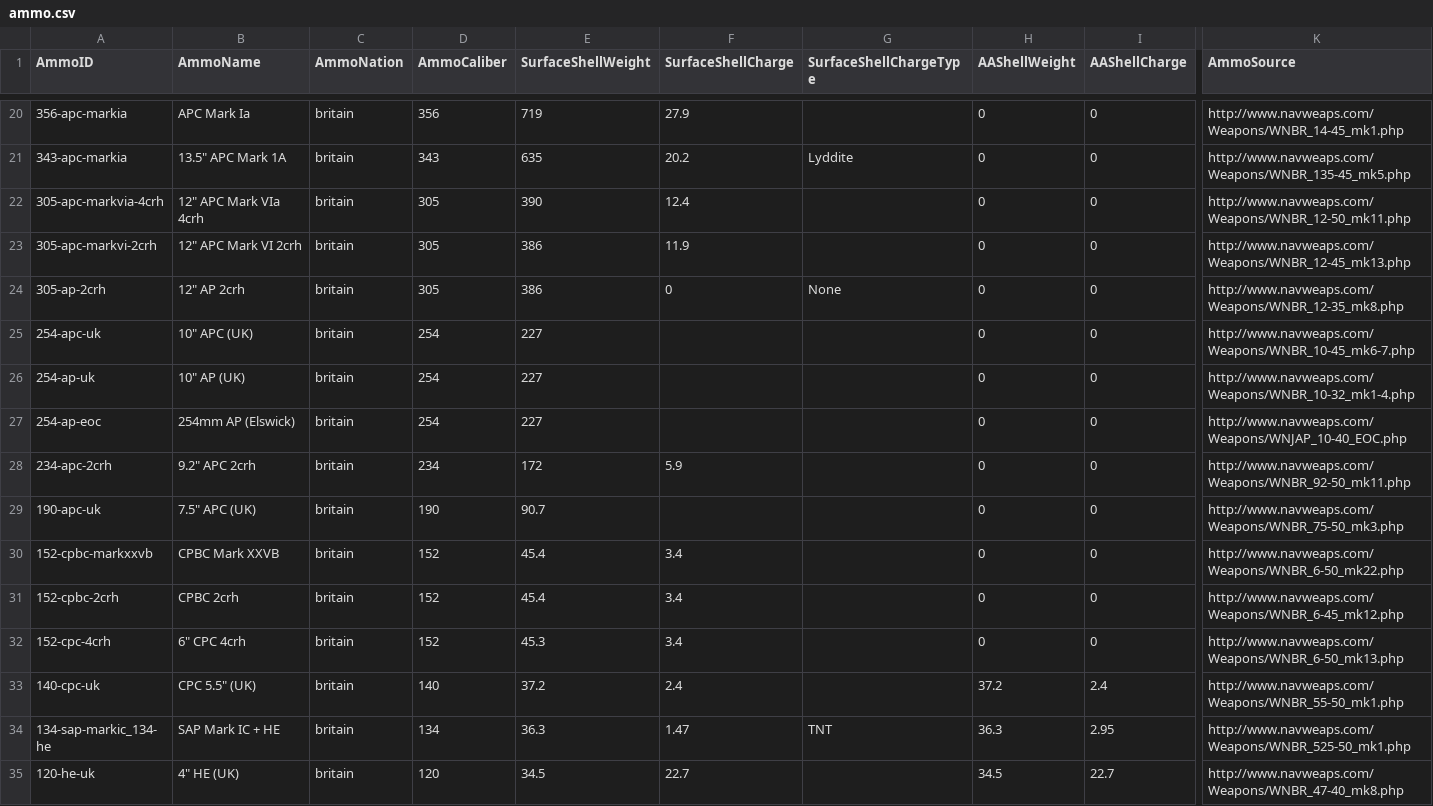
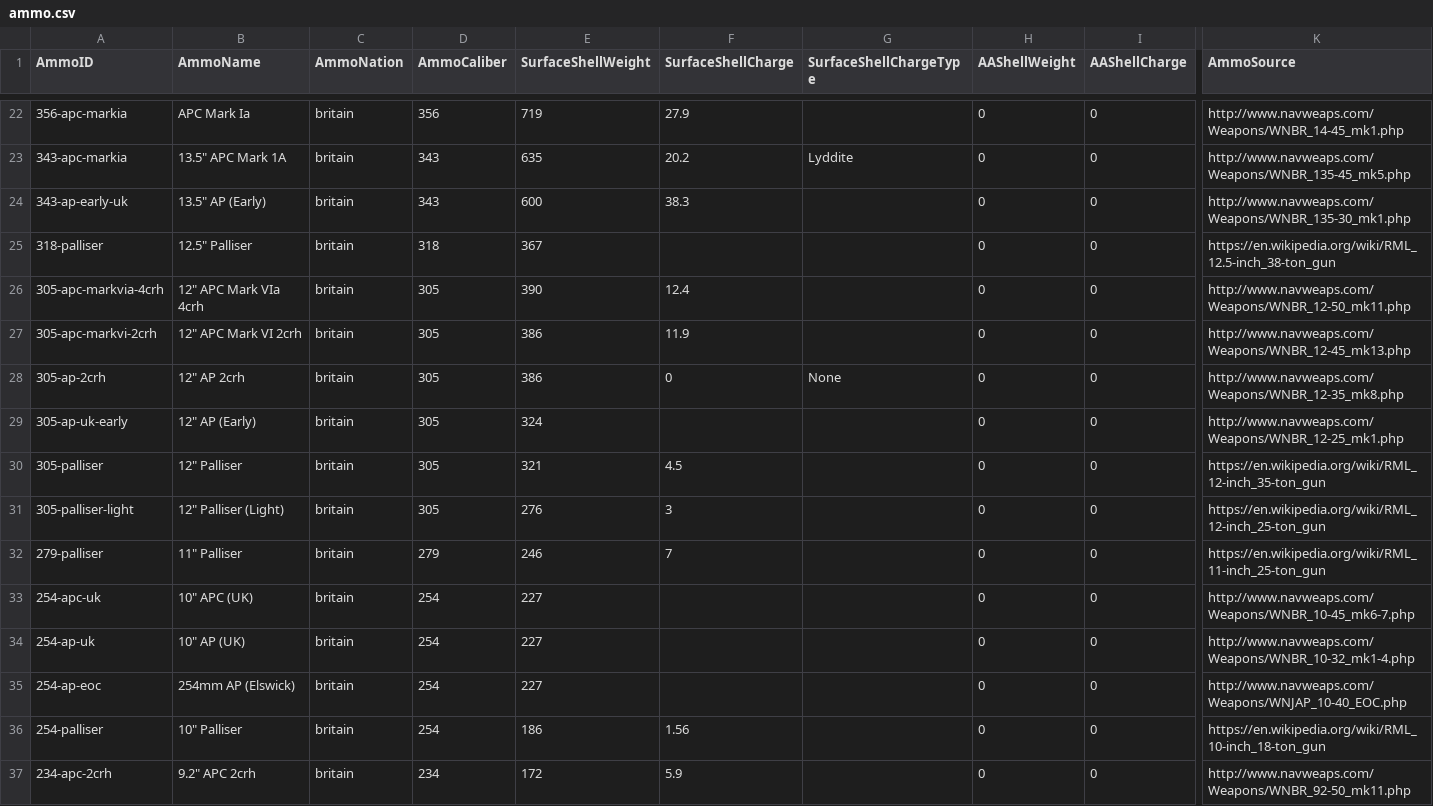
Before and after one commit to jasonmarcher/ferrous-dressed-vessels, a CSV file: res/prebuilt/ammo.csv, drawn as a sheet; only a part is shown, gaps mark what is left out; the shorter side is filled out with more unchanged rows; rows hold the shown columns only; the diff covers the shown part only; the diff names each change by its address in the sheet, - before the commit and + after, or states it on an @@ line.

```diff
--- a/res/prebuilt/ammo.csv
+++ b/res/prebuilt/ammo.csv
+row 24: 343-ap-early-uk | 13.5" AP (Early) | britain | 343 | 600 | 38.3 |  | 0 | 0 | http://www.navweaps.com/Weapons/WNBR_135-30_mk1.php
+row 25: 318-palliser | 12.5" Palliser | britain | 318 | 367 |  |  | 0 | 0 | https://en.wikipedia.org/wiki/RML_12.5-inch_38-ton_gun
+row 29: 305-ap-uk-early | 12" AP (Early) | britain | 305 | 324 |  |  | 0 | 0 | http://www.navweaps.com/Weapons/WNBR_12-25_mk1.php
+row 30: 305-palliser | 12" Palliser | britain | 305 | 321 | 4.5 |  | 0 | 0 | https://en.wikipedia.org/wiki/RML_12-inch_35-ton_gun
+row 31: 305-palliser-light | 12" Palliser (Light) | britain | 305 | 276 | 3 |  | 0 | 0 | https://en.wikipedia.org/wiki/RML_12-inch_25-ton_gun
+row 32: 279-palliser | 11" Palliser | britain | 279 | 246 | 7 |  | 0 | 0 | https://en.wikipedia.org/wiki/RML_11-inch_25-ton_gun
+row 36: 254-palliser | 10" Palliser | britain | 254 | 186 | 1.56 |  | 0 | 0 | https://en.wikipedia.org/wiki/RML_10-inch_18-ton_gun
```
Also changed, not shown: 15 added rows elsewhere in this file, res/prebuilt/guns.csv, res/prebuilt/launcher-mount.csv, 4 other files.
